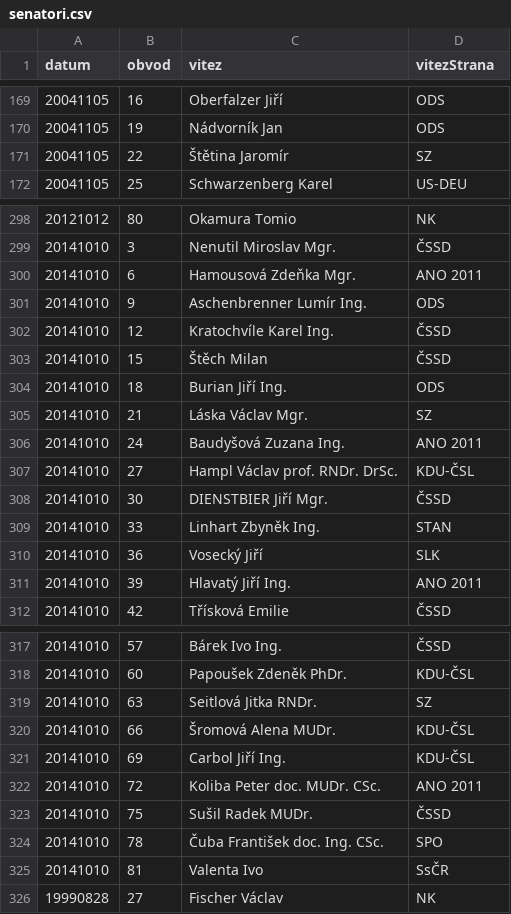
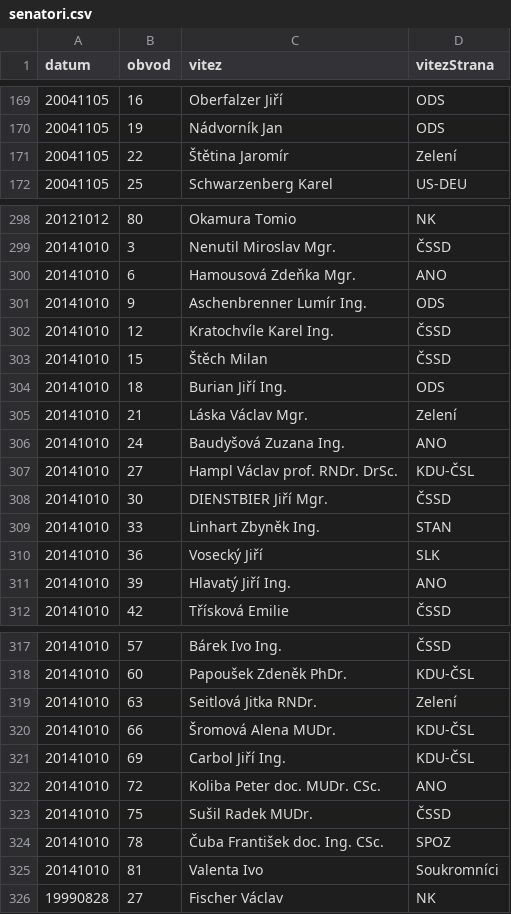
Before and after one commit to DataRozhlas/senat-vyvoj-mapka, a CSV file: data/senatori.csv, drawn as a sheet; only a part is shown, gaps mark what is left out; the diff covers the shown part only.

```diff
--- a/data/senatori.csv
+++ b/data/senatori.csv
@@ -171 +171 @@ datum,obvod,vitez,vitezStrana
-20041105,22,Štětina Jaromír,SZ
+20041105,22,Štětina Jaromír,Zelení
@@ -300 +300 @@ datum,obvod,vitez,vitezStrana
-20141010,6,Hamousová Zdeňka Mgr.,ANO 2011
+20141010,6,Hamousová Zdeňka Mgr.,ANO
@@ -305,2 +305,2 @@ datum,obvod,vitez,vitezStrana
-20141010,21,Láska Václav Mgr.,SZ
-20141010,24,Baudyšová Zuzana Ing.,ANO 2011
+20141010,21,Láska Václav Mgr.,Zelení
+20141010,24,Baudyšová Zuzana Ing.,ANO
@@ -311 +311 @@ datum,obvod,vitez,vitezStrana
-20141010,39,Hlavatý Jiří Ing.,ANO 2011
+20141010,39,Hlavatý Jiří Ing.,ANO
@@ -319 +319 @@ datum,obvod,vitez,vitezStrana
-20141010,63,Seitlová Jitka RNDr.,SZ
+20141010,63,Seitlová Jitka RNDr.,Zelení
@@ -322 +322 @@ datum,obvod,vitez,vitezStrana
-20141010,72,Koliba Peter doc. MUDr. CSc.,ANO 2011
+20141010,72,Koliba Peter doc. MUDr. CSc.,ANO
@@ -324,2 +324,2 @@ datum,obvod,vitez,vitezStrana
-20141010,78,Čuba František doc. Ing. CSc.,SPO
-20141010,81,Valenta Ivo,SsČR
+20141010,78,Čuba František doc. Ing. CSc.,SPOZ
+20141010,81,Valenta Ivo,Soukromníci
```
Also changed, not shown: 2 edited cells elsewhere in this file, 8 other files.
